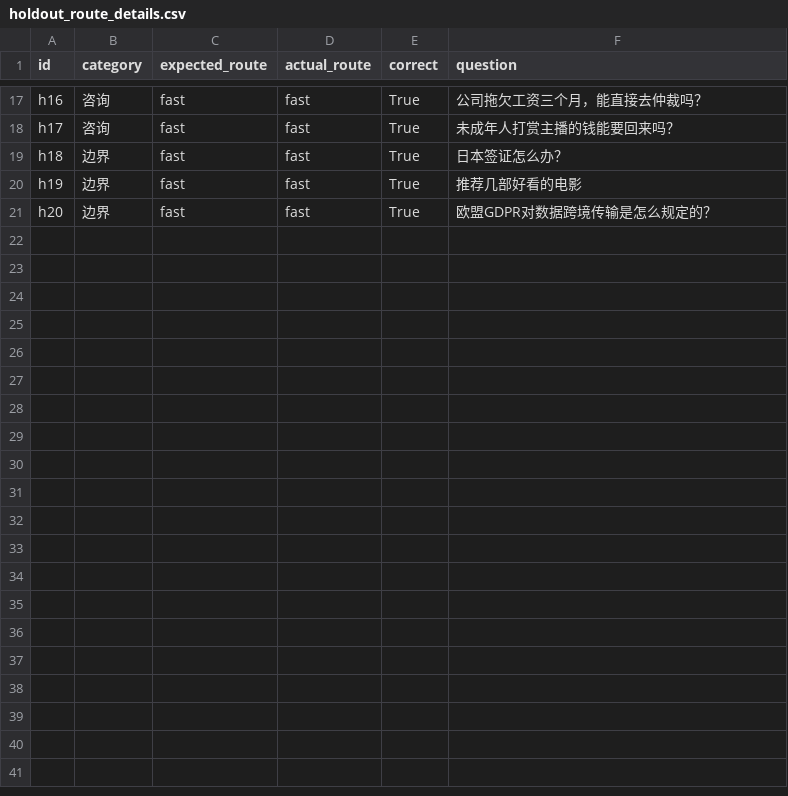
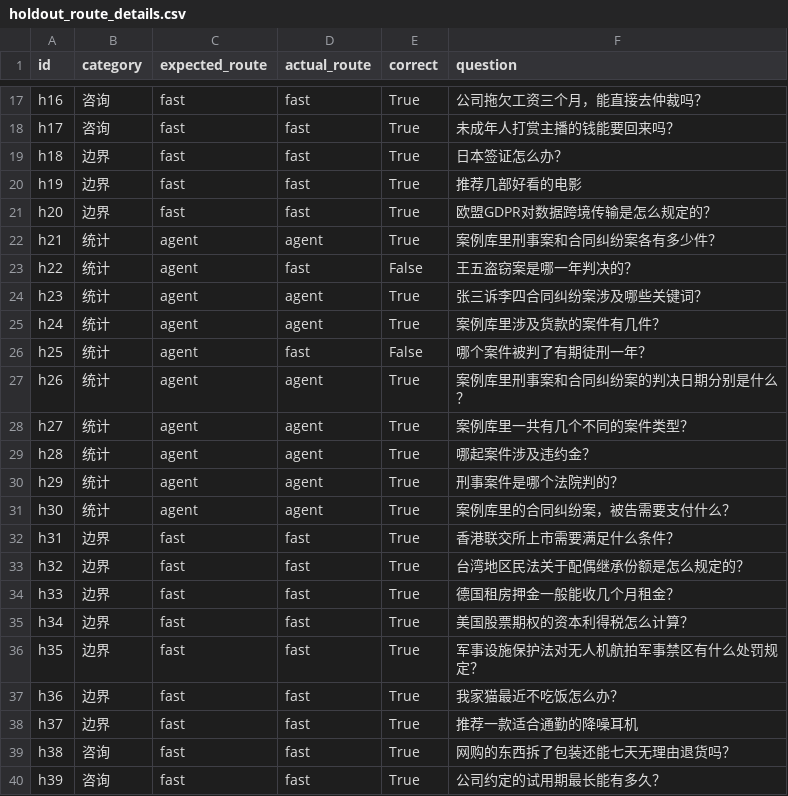
Before and after one commit to tang-fy/legal-chatbot, a CSV file: eval/out/holdout_route_details.csv, drawn as a sheet; only a part is shown, gaps mark what is left out; the diff covers the shown part only; the diff names each change by its address in the sheet, - before the commit and + after, or states it on an @@ line.

```diff
--- a/eval/out/holdout_route_details.csv
+++ b/eval/out/holdout_route_details.csv
+row 22: h21 | 统计 | agent | agent | True | 案例库里刑事案和合同纠纷案各有多少件？
+row 23: h22 | 统计 | agent | fast | False | 王五盗窃案是哪一年判决的？
+row 24: h23 | 统计 | agent | agent | True | 张三诉李四合同纠纷案涉及哪些关键词？
+row 25: h24 | 统计 | agent | agent | True | 案例库里涉及货款的案件有几件？
+row 26: h25 | 统计 | agent | fast | False | 哪个案件被判了有期徒刑一年？
+row 27: h26 | 统计 | agent | agent | True | 案例库里刑事案和合同纠纷案的判决日期分别是什么？
+row 28: h27 | 统计 | agent | agent | True | 案例库里一共有几个不同的案件类型？
+row 29: h28 | 统计 | agent | agent | True | 哪起案件涉及违约金？
+row 30: h29 | 统计 | agent | agent | True | 刑事案件是哪个法院判的？
+row 31: h30 | 统计 | agent | agent | True | 案例库里的合同纠纷案，被告需要支付什么？
+row 32: h31 | 边界 | fast | fast | True | 香港联交所上市需要满足什么条件？
+row 33: h32 | 边界 | fast | fast | True | 台湾地区民法关于配偶继承份额是怎么规定的？
+row 34: h33 | 边界 | fast | fast | True | 德国租房押金一般能收几个月租金？
+row 35: h34 | 边界 | fast | fast | True | 美国股票期权的资本利得税怎么计算？
+row 36: h35 | 边界 | fast | fast | True | 军事设施保护法对无人机航拍军事禁区有什么处罚规定？
+row 37: h36 | 边界 | fast | fast | True | 我家猫最近不吃饭怎么办？
+row 38: h37 | 边界 | fast | fast | True | 推荐一款适合通勤的降噪耳机
+row 39: h38 | 咨询 | fast | fast | True | 网购的东西拆了包装还能七天无理由退货吗？
+row 40: h39 | 咨询 | fast | fast | True | 公司约定的试用期最长能有多久？
```
Also changed, not shown: 11 added rows elsewhere in this file, eval/out/k5_e2e_details.csv, 11 other files.
